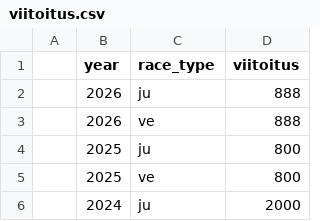
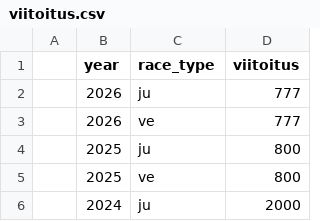
Before and after one commit to dins/jukola-xml-model, a CSV file: Jukola-terrain/viitoitus.csv, drawn as a sheet; only a part is shown.

Commit message:
change fake values to look more fake

```diff
--- a/Jukola-terrain/viitoitus.csv
+++ b/Jukola-terrain/viitoitus.csv
@@ -1,4 +1,4 @@
 ;year;race_type;viitoitus
-;2026;ju;888
-;2026;ve;888
+;2026;ju;777
+;2026;ve;777
 ;2025;ju;800
```
